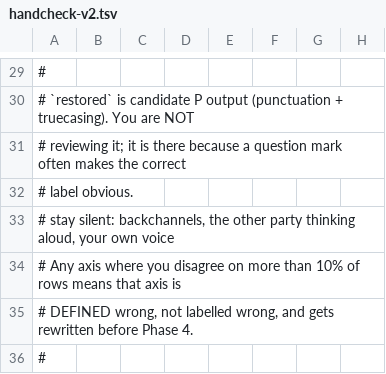
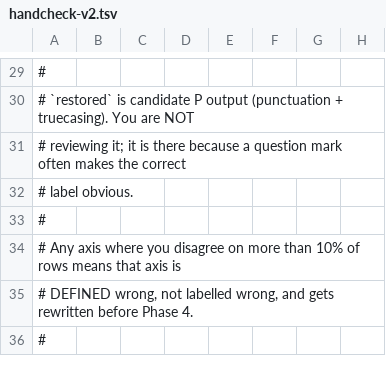
Before and after one commit to Natively-AI-assistant/natively-cluely-ai-assistant, a TSV file: scripts/intent-benchmark/reports/handcheck-v2.tsv, drawn as a sheet; only a part is shown, gaps mark what is left out; the diff names each change by its address in the sheet, - before the commit and + after, or states it on an @@ line.

```diff
--- a/scripts/intent-benchmark/reports/handcheck-v2.tsv
+++ b/scripts/intent-benchmark/reports/handcheck-v2.tsv
-A33: # stay silent: backchannels, the other party thinking aloud, your own voice
+A33: #
```
Also changed, not shown: 1 other file.
